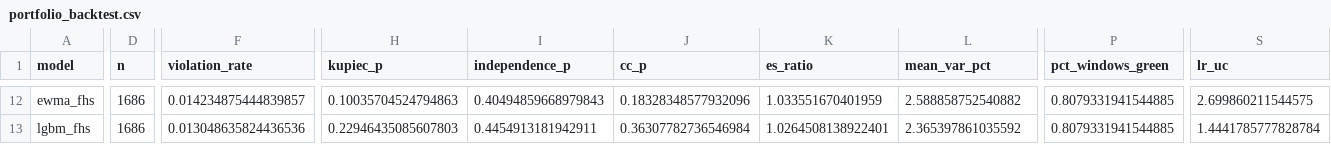
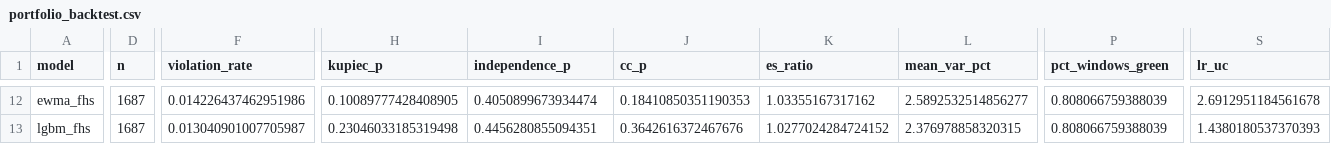
Before and after one commit to tarubee19/vol-var-india, a CSV file: results/portfolio_backtest.csv, drawn as a sheet; only a part is shown, gaps mark what is left out; the diff covers the shown part only; the diff names each change by its address in the sheet, - before the commit and + after, or states it on an @@ line.

```diff
--- a/results/portfolio_backtest.csv
+++ b/results/portfolio_backtest.csv
-D12:D13 (n): 1686
+D12:D13 (n): 1687
-F12 (violation_rate): 0.014234875444839857
+F12 (violation_rate): 0.014226437462951986
-H12 (kupiec_p): 0.10035704524794863
+H12 (kupiec_p): 0.10089777428408905
-I12 (independence_p): 0.40494859668979843
+I12 (independence_p): 0.4050899673934474
-J12 (cc_p): 0.18328348577932096
+J12 (cc_p): 0.18410850351190353
-K12 (es_ratio): 1.033551670401959
+K12 (es_ratio): 1.03355167317162
-L12 (mean_var_pct): 2.588858752540882
+L12 (mean_var_pct): 2.5892532514856277
-P12:P13 (pct_windows_green): 0.8079331941544885
+P12:P13 (pct_windows_green): 0.808066759388039
-S12 (lr_uc): 2.699860211544575
+S12 (lr_uc): 2.6912951184561678
-F13 (violation_rate): 0.013048635824436536
+F13 (violation_rate): 0.013040901007705987
-H13 (kupiec_p): 0.22946435085607803
+H13 (kupiec_p): 0.23046033185319498
-I13 (independence_p): 0.4454913181942911
+I13 (independence_p): 0.4456280855094351
-J13 (cc_p): 0.36307782736546984
+J13 (cc_p): 0.3642616372467676
-K13 (es_ratio): 1.0264508138922401
+K13 (es_ratio): 1.0277024284724152
-L13 (mean_var_pct): 2.365397861035592
+L13 (mean_var_pct): 2.376978858320315
-S13 (lr_uc): 1.4441785777828784
+S13 (lr_uc): 1.4380180537370393
```
Also changed, not shown: 110 edited cells elsewhere in this file, results/diagnostics.csv, results/loss_by_ticker.csv, 23 other files.
